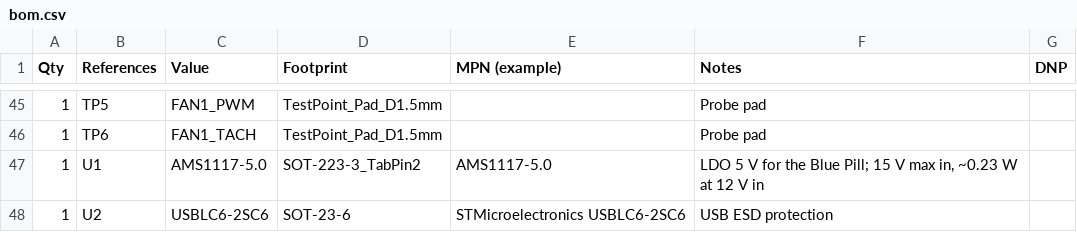
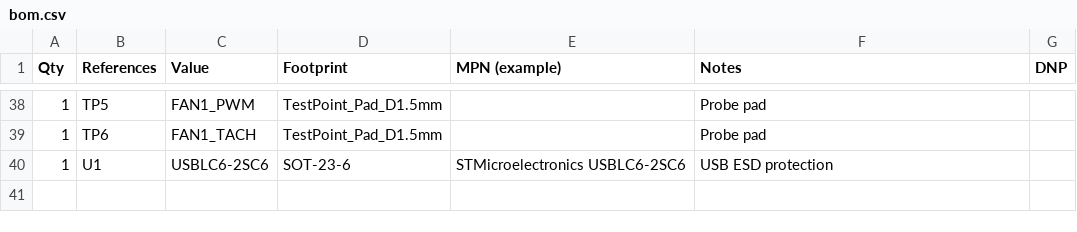
Before and after one commit to rmskkn/fanny, a CSV file: hardware/bom.csv, drawn as a sheet; only a part is shown, gaps mark what is left out; the diff covers the shown part only.

Commit message:
hw: power Blue Pill from USB, feed fans straight from 12 V
The Blue Pill now runs from USB only, so the AMS1117-5.0 and its
protection (47 R, 13 V zener, tantalum, SS14 OR diode) are removed.

Fan pin 2 connects to +12 V through its 1.1 A PTC. The high-side
P-FET, its gate network, level shifter and freewheel diode are gone
from every channel. Fans now run at 100 % whenever the module is
unpowered, held in reset or missing, because the PWM buffer releases
the line. Before, unplugging USB would have switched every fan off.
3-pin fans and the hard stop at 0 % are no longer supported.

Firmware 2.0 drops TIM2 and the mode command; get no longer prints
mode=. fanctl.py drops its mode subcommand.

The board shrinks from 100 x 80 mm to 75 x 60 mm and from 122 to 84
parts. Board size now lives in gen_kicad.py and is shared with
place_pcb.py. Placement, STEP, GLB and renders are regenerated, and
unused 3D models are removed. README replaces the safety prose with
a failure-case table.

Signed-off-by: Roman Skakun <rm.skakun@gmail.com>

```diff
--- a/hardware/bom.csv
+++ b/hardware/bom.csv
@@ -46,3 +39,2 @@ Qty,References,Value,Footprint,MPN (example),Notes,DNP
 1,TP6,FAN1_TACH,TestPoint_Pad_D1.5mm,,Probe pad,
-1,U1,AMS1117-5.0,SOT-223-3_TabPin2,AMS1117-5.0,"LDO 5 V for the Blue Pill; 15 V max in, ~0.23 W at 12 V in",
-1,U2,USBLC6-2SC6,SOT-23-6,STMicroelectronics USBLC6-2SC6,USB ESD protection,
+1,U1,USBLC6-2SC6,SOT-23-6,STMicroelectronics USBLC6-2SC6,USB ESD protection,
```
Also changed, not shown: 7 removed rows and 21 edited cells elsewhere in this file, 26 other files.
